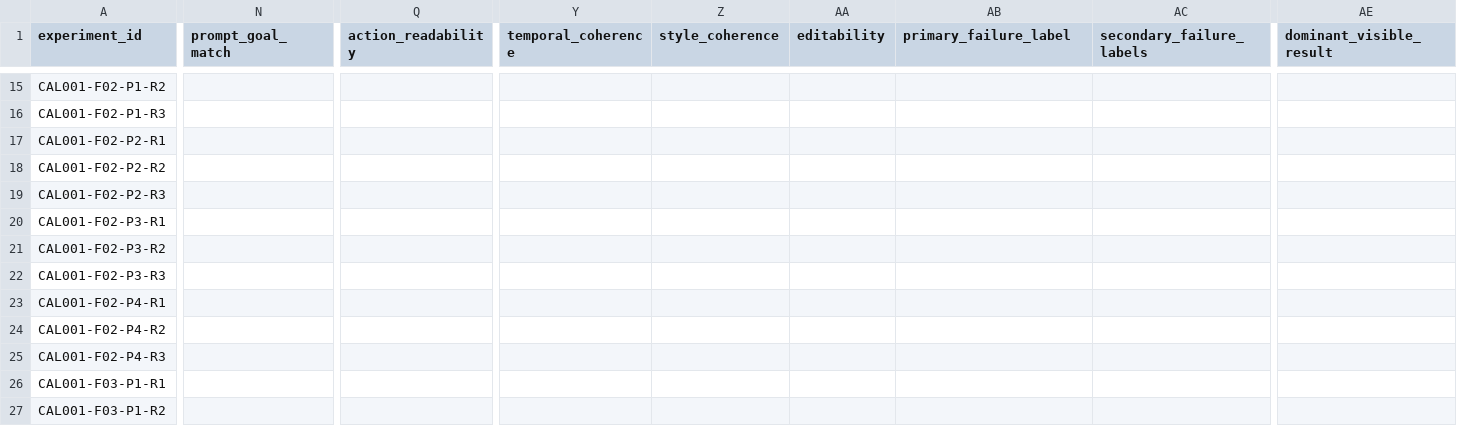
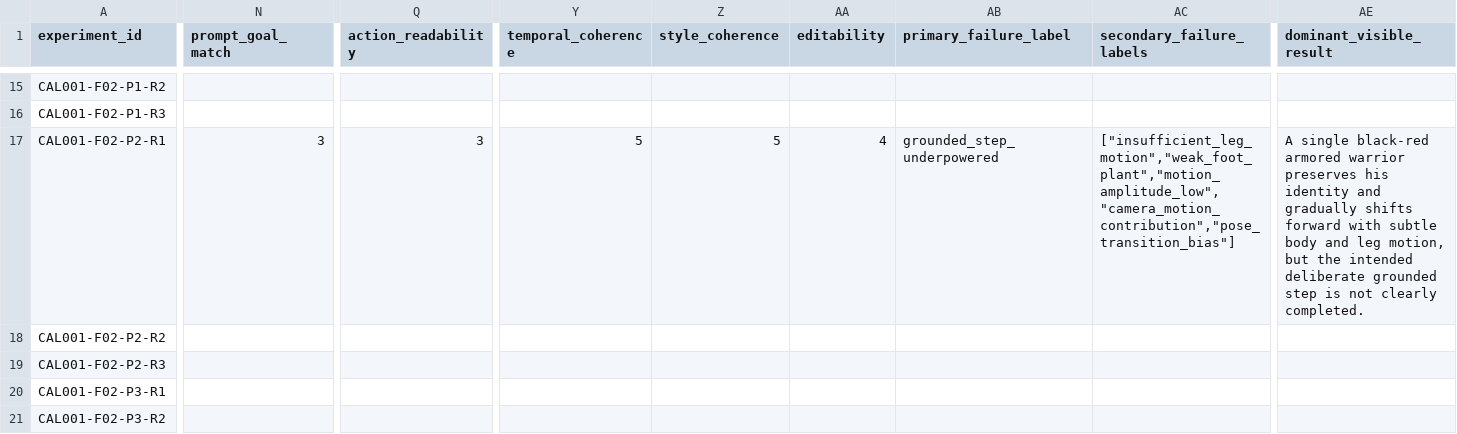
Before and after one commit to dgmpurf/AI-Video-Pipeline, a CSV file: experiments/CAL-001/datasets/CAL001_experiment_results_template.csv, drawn as a sheet; only a part is shown, gaps mark what is left out; the shorter side is filled out with more unchanged rows; the diff covers the shown part only; the diff names each change by its address in the sheet, - before the commit and + after, or states it on an @@ line.

Commit message:
docs: record CAL-001 six-family visual canary reviews

```diff
--- a/experiments/CAL-001/datasets/CAL001_experiment_results_template.csv
+++ b/experiments/CAL-001/datasets/CAL001_experiment_results_template.csv
-N17 (prompt_goal_match): (empty)
+N17 (prompt_goal_match): 3
-Q17 (action_readability): (empty)
+Q17 (action_readability): 3
-Y17 (temporal_coherence): (empty)
+Y17 (temporal_coherence): 5
-Z17 (style_coherence): (empty)
+Z17 (style_coherence): 5
-AA17 (editability): (empty)
+AA17 (editability): 4
-AB17 (primary_failure_label): (empty)
+AB17 (primary_failure_label): grounded_step_underpowered
-AC17 (secondary_failure_labels): (empty)
+AC17 (secondary_failure_labels): ["insufficient_leg_motion","weak_foot_plant","motion_amplitude_low","camera_motion_contribution","pose_transition_bias"]
-AE17 (dominant_visible_result): (empty)
+AE17 (dominant_visible_result): A single black-red armored warrior preserves his identity and gradually shifts forward with subtle body and leg motion, but the intended deliberate grounded step is not clearly completed.
```
Also changed, not shown: 61 edited cells elsewhere in this file, 8 other files.
